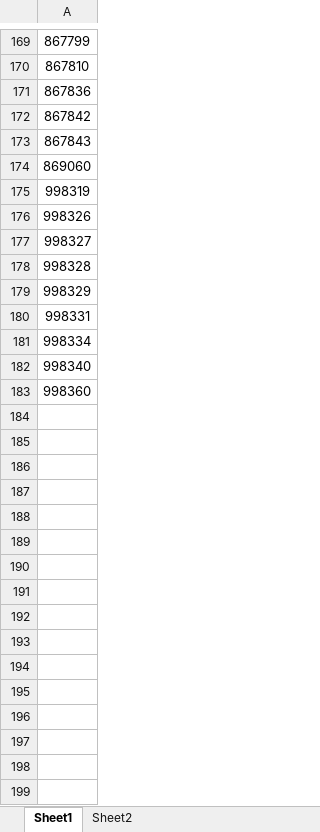
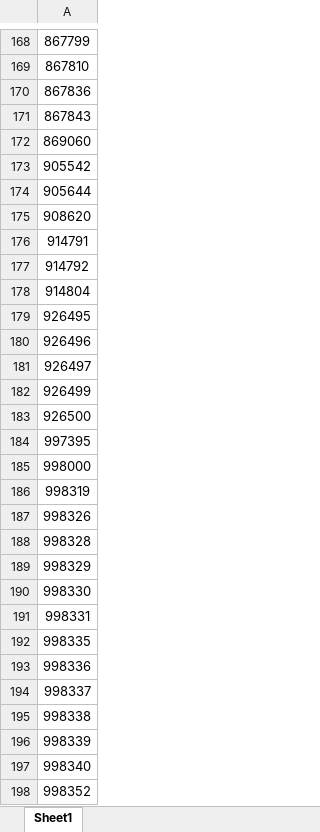
Before and after one commit to JMantis0/metroApp, an Excel workbook: Master Car List.xlsx, sheet Sheet1, drawn as a sheet; only a part is shown, gaps mark what is left out; the shorter side is filled out with more unchanged rows; values as stored, in another font and other column widths than the file's, no borders; removed rows and columns are numbered as before the commit, all else as after; the diff covers the shown part only; the diff names each change by its address in the sheet, - before the commit and + after, or states it on an @@ line.

```diff
--- a/Master Car List.xlsx (sheet Sheet1)
+++ b/Master Car List.xlsx (sheet Sheet1)
-sheet tab: Sheet2
-row 172: 867842
+row 173: 905542
+row 174: 905644
+row 175: 908620
+row 176: 914791
+row 177: 914792
+row 178: 914804
+row 179: 926495
+row 180: 926496
+row 181: 926497
+row 182: 926499
+row 183: 926500
+row 184: 997395
+row 185: 998000
-row 177: 998327
+row 190: 998330
-A192: 998334
+A192: 998335
+row 193: 998336
+row 194: 998337
+row 195: 998338
+row 196: 998339
+row 198: 998352
```
Also changed, not shown: 15 added rows and 3 removed rows elsewhere in this sheet, 4 other files.
